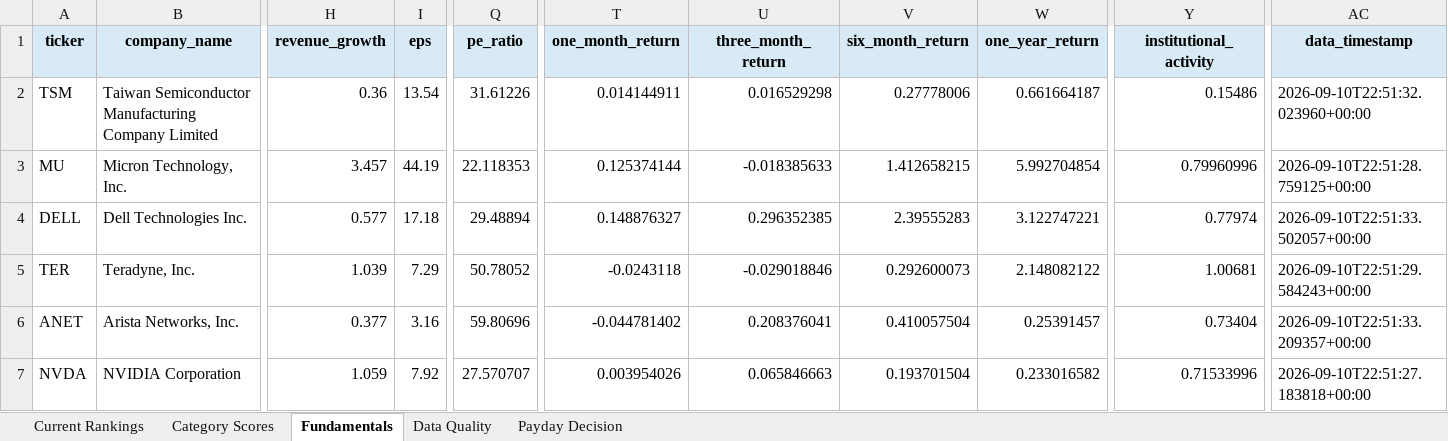
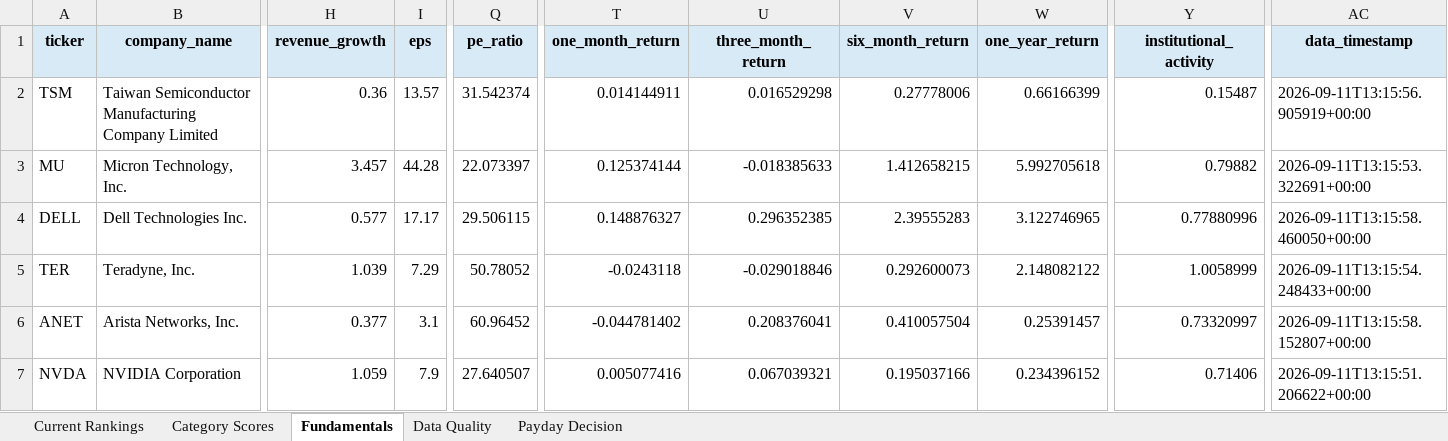
Before and after one commit to Grzesiak33/Version-2-Stock-Investment-Model, an Excel workbook: reports/investment_dashboard.xlsx, sheet Fundamentals, drawn as a sheet; only a part is shown, gaps mark what is left out; values as stored, in another font and other column widths than the file's, no borders; the diff covers the shown part only; the diff names each change by its address in the sheet, - before the commit and + after, or states it on an @@ line.

```diff
--- a/reports/investment_dashboard.xlsx (sheet Fundamentals)
+++ b/reports/investment_dashboard.xlsx (sheet Fundamentals)
-I2 (eps): 13.54
+I2 (eps): 13.57
-Q2 (pe_ratio): 31.61226
+Q2 (pe_ratio): 31.542374
-W2 (one_year_return): 0.661664187
+W2 (one_year_return): 0.66166399
-Y2 (institutional_activity): 0.15486
+Y2 (institutional_activity): 0.15487
-AC2 (data_timestamp): 2026-09-10T22:51:32.023960+00:00
+AC2 (data_timestamp): 2026-09-11T13:15:56.905919+00:00
-I3 (eps): 44.19
+I3 (eps): 44.28
-Q3 (pe_ratio): 22.118353
+Q3 (pe_ratio): 22.073397
-W3 (one_year_return): 5.992704854
+W3 (one_year_return): 5.992705618
-Y3 (institutional_activity): 0.79960996
+Y3 (institutional_activity): 0.79882
-AC3 (data_timestamp): 2026-09-10T22:51:28.759125+00:00
+AC3 (data_timestamp): 2026-09-11T13:15:53.322691+00:00
-I4 (eps): 17.18
+I4 (eps): 17.17
-Q4 (pe_ratio): 29.48894
+Q4 (pe_ratio): 29.506115
-W4 (one_year_return): 3.122747221
+W4 (one_year_return): 3.122746965
-Y4 (institutional_activity): 0.77974
+Y4 (institutional_activity): 0.77880996
-AC4 (data_timestamp): 2026-09-10T22:51:33.502057+00:00
+AC4 (data_timestamp): 2026-09-11T13:15:58.460050+00:00
-Y5 (institutional_activity): 1.00681
+Y5 (institutional_activity): 1.0058999
-AC5 (data_timestamp): 2026-09-10T22:51:29.584243+00:00
+AC5 (data_timestamp): 2026-09-11T13:15:54.248433+00:00
-I6 (eps): 3.16
+I6 (eps): 3.1
-Q6 (pe_ratio): 59.80696
+Q6 (pe_ratio): 60.96452
-Y6 (institutional_activity): 0.73404
+Y6 (institutional_activity): 0.73320997
-AC6 (data_timestamp): 2026-09-10T22:51:33.209357+00:00
+AC6 (data_timestamp): 2026-09-11T13:15:58.152807+00:00
-I7 (eps): 7.92
+I7 (eps): 7.9
-Q7 (pe_ratio): 27.570707
+Q7 (pe_ratio): 27.640507
-T7 (one_month_return): 0.003954026
+T7 (one_month_return): 0.005077416
-U7 (three_month_return): 0.065846663
+U7 (three_month_return): 0.067039321
-V7 (six_month_return): 0.193701504
+V7 (six_month_return): 0.195037166
-W7 (one_year_return): 0.233016582
+W7 (one_year_return): 0.234396152
-Y7 (institutional_activity): 0.71533996
+Y7 (institutional_activity): 0.71406
-AC7 (data_timestamp): 2026-09-10T22:51:27.183818+00:00
+AC7 (data_timestamp): 2026-09-11T13:15:51.206622+00:00
```
Also changed, not shown: 97 edited cells elsewhere in this sheet, sheet Category Scores, sheet Current Rankings, 32 other files.
